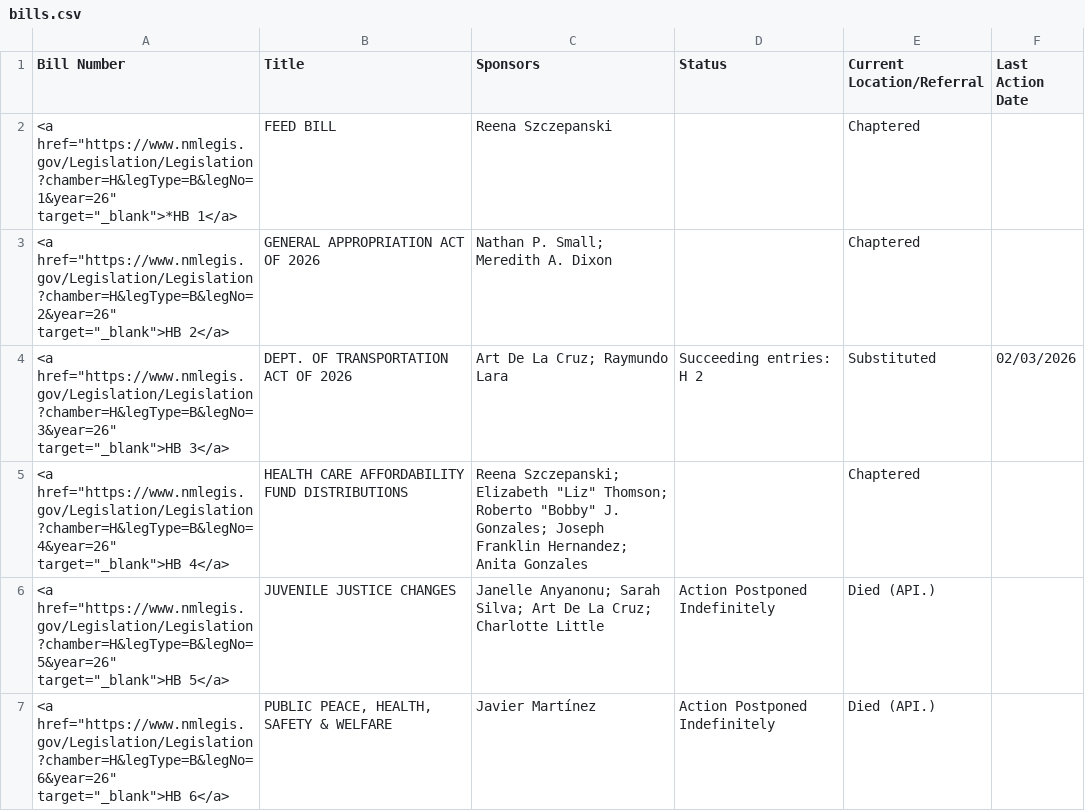
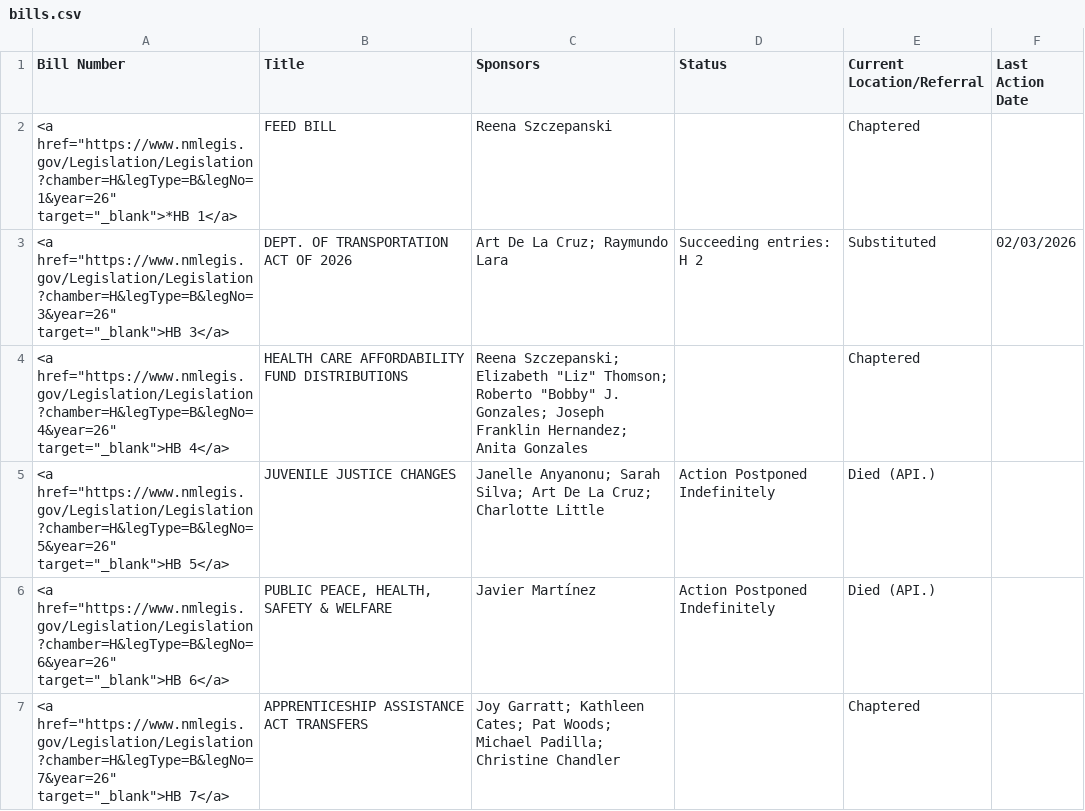
Before and after one commit to PatrickLohmann/2026Legislaturebilltracker2, a CSV file: bills.csv, drawn as a sheet; only a part is shown; the shorter side is filled out with more unchanged rows; removed rows and columns are numbered as before the commit, all else as after; the diff covers the shown part only; the diff names each change by its address in the sheet, - before the commit and + after, or states it on an @@ line.

```diff
--- a/bills.csv
+++ b/bills.csv
-row 3: <a href="https://www.nmlegis.gov/Legislation/Legislation?chamber=H&legType=B&legNo=2&year=26" target="_blank">HB 2</a> | GENERAL APPROPRIATION ACT OF 2026 | Nathan P. Small; Meredith A. Dixon |  | Chaptered
```
Also changed, not shown: 3 added rows and 2 removed rows elsewhere in this file.
